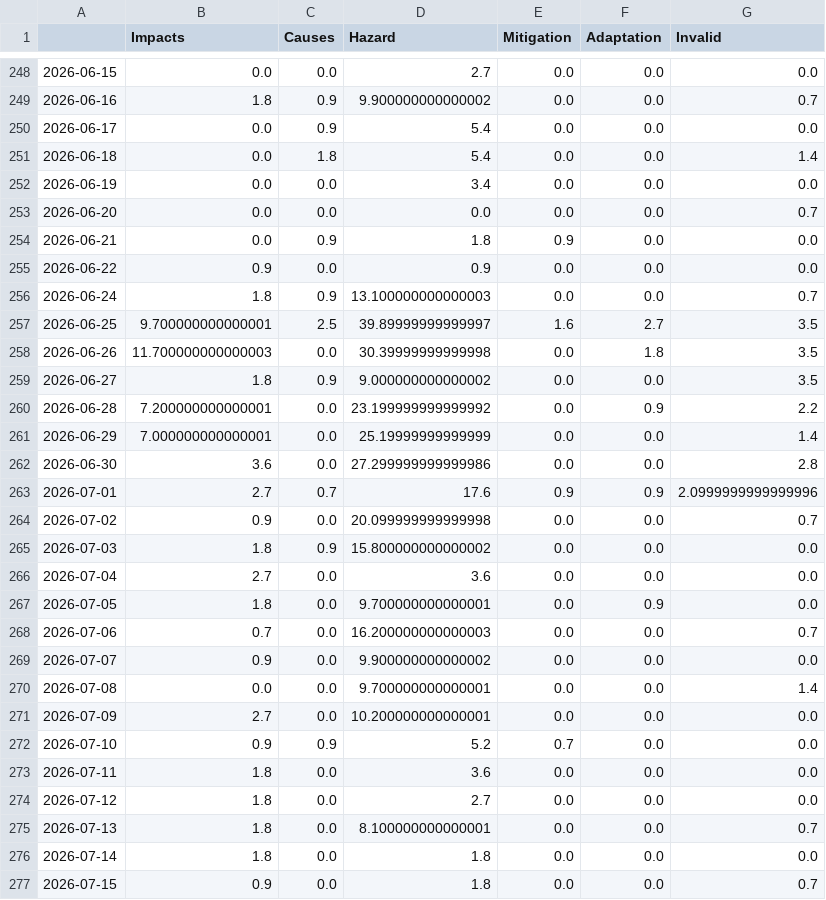
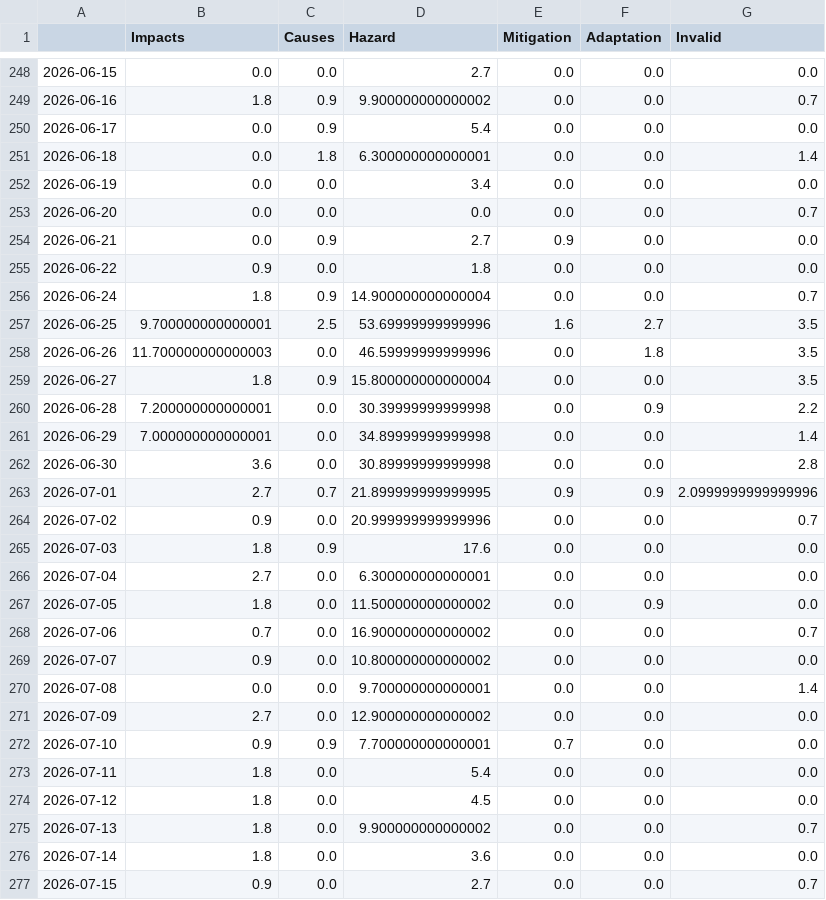
Before and after one commit to tg-news/EarthquakeIsComing, a CSV file: csv/topics_date.csv, drawn as a sheet; only a part is shown, gaps mark what is left out; the diff covers the shown part only.

```diff
--- a/csv/topics_date.csv
+++ b/csv/topics_date.csv
@@ -250,28 +250,28 @@
 2026-06-17,0.0,0.9,5.4,0.0,0.0,0.0
-2026-06-18,0.0,1.8,5.4,0.0,0.0,1.4
+2026-06-18,0.0,1.8,6.300000000000001,0.0,0.0,1.4
 2026-06-19,0.0,0.0,3.4,0.0,0.0,0.0
 2026-06-20,0.0,0.0,0.0,0.0,0.0,0.7
-2026-06-21,0.0,0.9,1.8,0.9,0.0,0.0
-2026-06-22,0.9,0.0,0.9,0.0,0.0,0.0
-2026-06-24,1.8,0.9,13.100000000000003,0.0,0.0,0.7
-2026-06-25,9.700000000000001,2.5,39.89999999999997,1.6,2.7,3.5
-2026-06-26,11.700000000000003,0.0,30.39999999999998,0.0,1.8,3.5
-2026-06-27,1.8,0.9,9.000000000000002,0.0,0.0,3.5
-2026-06-28,7.200000000000001,0.0,23.199999999999992,0.0,0.9,2.2
-2026-06-29,7.000000000000001,0.0,25.19999999999999,0.0,0.0,1.4
-2026-06-30,3.6,0.0,27.299999999999986,0.0,0.0,2.8
-2026-07-01,2.7,0.7,17.6,0.9,0.9,2.0999999999999996
-2026-07-02,0.9,0.0,20.099999999999998,0.0,0.0,0.7
-2026-07-03,1.8,0.9,15.800000000000002,0.0,0.0,0.0
-2026-07-04,2.7,0.0,3.6,0.0,0.0,0.0
-2026-07-05,1.8,0.0,9.700000000000001,0.0,0.9,0.0
-2026-07-06,0.7,0.0,16.200000000000003,0.0,0.0,0.7
-2026-07-07,0.9,0.0,9.900000000000002,0.0,0.0,0.0
+2026-06-21,0.0,0.9,2.7,0.9,0.0,0.0
+2026-06-22,0.9,0.0,1.8,0.0,0.0,0.0
+2026-06-24,1.8,0.9,14.900000000000004,0.0,0.0,0.7
+2026-06-25,9.700000000000001,2.5,53.69999999999996,1.6,2.7,3.5
+2026-06-26,11.700000000000003,0.0,46.59999999999996,0.0,1.8,3.5
+2026-06-27,1.8,0.9,15.800000000000004,0.0,0.0,3.5
+2026-06-28,7.200000000000001,0.0,30.39999999999998,0.0,0.9,2.2
+2026-06-29,7.000000000000001,0.0,34.89999999999998,0.0,0.0,1.4
+2026-06-30,3.6,0.0,30.89999999999998,0.0,0.0,2.8
+2026-07-01,2.7,0.7,21.899999999999995,0.9,0.9,2.0999999999999996
+2026-07-02,0.9,0.0,20.999999999999996,0.0,0.0,0.7
+2026-07-03,1.8,0.9,17.6,0.0,0.0,0.0
+2026-07-04,2.7,0.0,6.300000000000001,0.0,0.0,0.0
+2026-07-05,1.8,0.0,11.500000000000002,0.0,0.9,0.0
+2026-07-06,0.7,0.0,16.900000000000002,0.0,0.0,0.7
+2026-07-07,0.9,0.0,10.800000000000002,0.0,0.0,0.0
 2026-07-08,0.0,0.0,9.700000000000001,0.0,0.0,1.4
-2026-07-09,2.7,0.0,10.200000000000001,0.0,0.0,0.0
-2026-07-10,0.9,0.9,5.2,0.7,0.0,0.0
-2026-07-11,1.8,0.0,3.6,0.0,0.0,0.0
-2026-07-12,1.8,0.0,2.7,0.0,0.0,0.0
-2026-07-13,1.8,0.0,8.100000000000001,0.0,0.0,0.7
-2026-07-14,1.8,0.0,1.8,0.0,0.0,0.0
-2026-07-15,0.9,0.0,1.8,0.0,0.0,0.7
+2026-07-09,2.7,0.0,12.900000000000002,0.0,0.0,0.0
+2026-07-10,0.9,0.9,7.700000000000001,0.7,0.0,0.0
+2026-07-11,1.8,0.0,5.4,0.0,0.0,0.0
+2026-07-12,1.8,0.0,4.5,0.0,0.0,0.0
+2026-07-13,1.8,0.0,9.900000000000002,0.0,0.0,0.7
+2026-07-14,1.8,0.0,3.6,0.0,0.0,0.0
+2026-07-15,0.9,0.0,2.7,0.0,0.0,0.7
```
Also changed, not shown: 1 added row and 88 edited cells elsewhere in this file, 5 other files.
